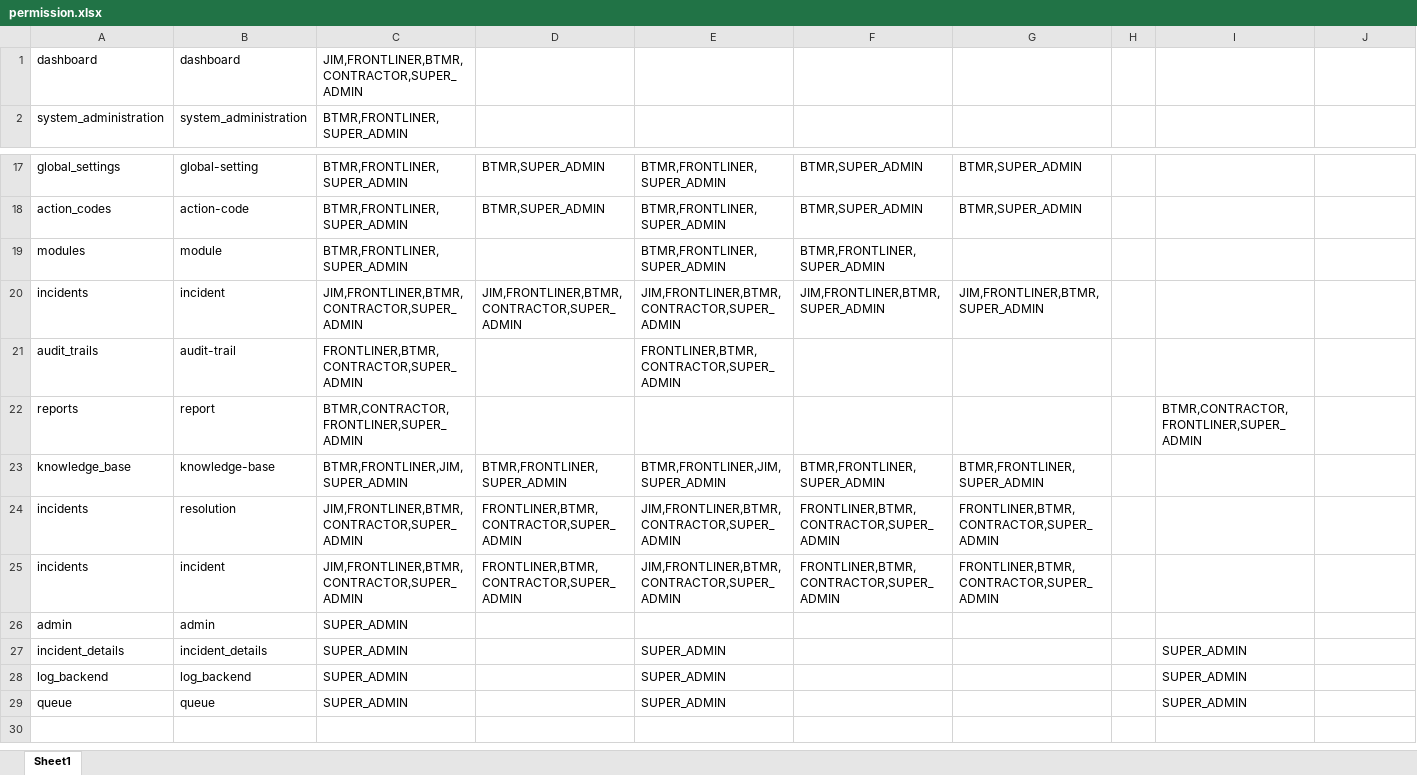
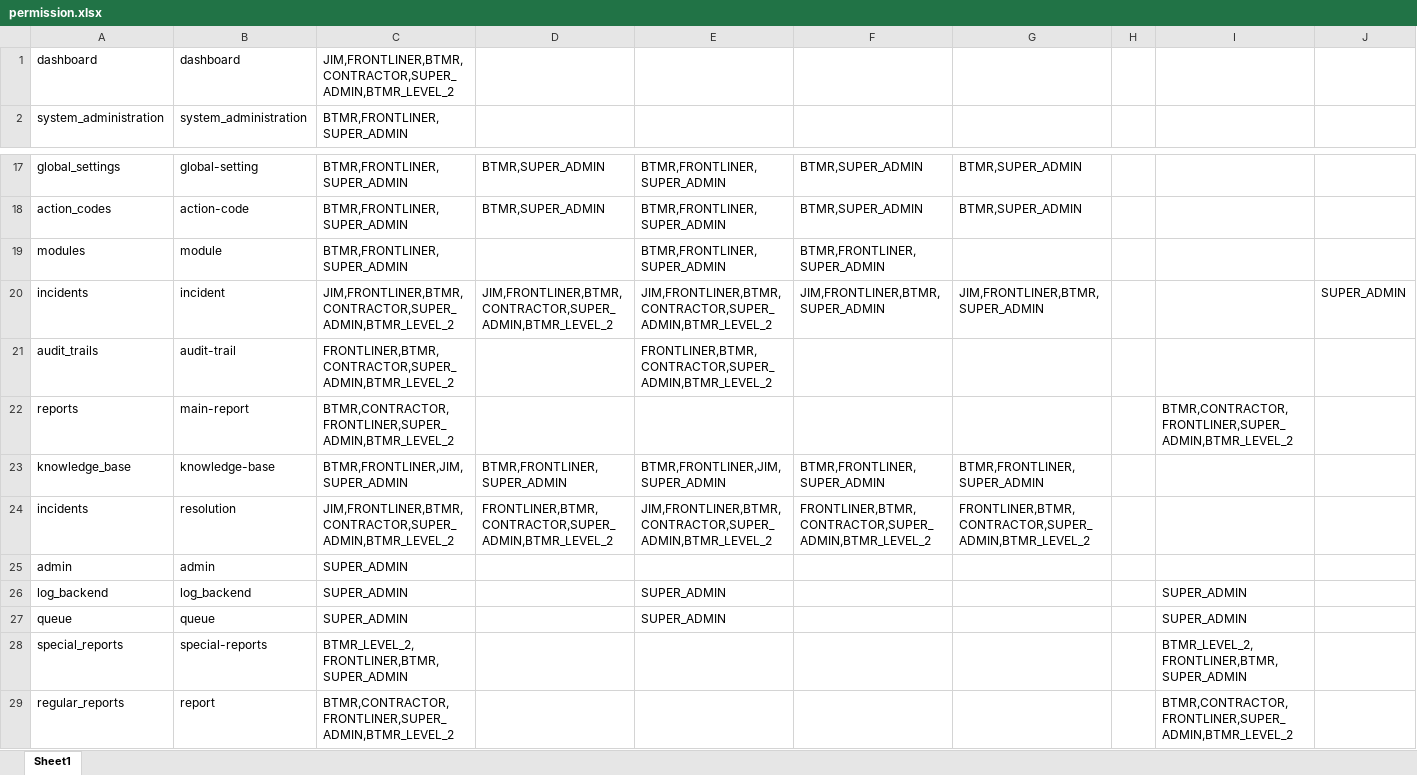
Before and after one commit to ahmadnajmi/niise_helpdesk_be, an Excel workbook: database/seeders/excel/permission.xlsx, sheet Sheet1, drawn as a sheet; only a part is shown, gaps mark what is left out; values as stored, in another font and other column widths than the file's, no borders; removed rows and columns are numbered as before the commit, all else as after; the diff names each change by its address in the sheet, - before the commit and + after, or states it on an @@ line.

```diff
--- a/database/seeders/excel/permission.xlsx (sheet Sheet1)
+++ b/database/seeders/excel/permission.xlsx (sheet Sheet1)
-C1: JIM,FRONTLINER,BTMR,CONTRACTOR,SUPER_ADMIN
+C1: JIM,FRONTLINER,BTMR,CONTRACTOR,SUPER_ADMIN,BTMR_LEVEL_2
-C20: JIM,FRONTLINER,BTMR,CONTRACTOR,SUPER_ADMIN
+C20: JIM,FRONTLINER,BTMR,CONTRACTOR,SUPER_ADMIN,BTMR_LEVEL_2
-D20: JIM,FRONTLINER,BTMR,CONTRACTOR,SUPER_ADMIN
+D20: JIM,FRONTLINER,BTMR,CONTRACTOR,SUPER_ADMIN,BTMR_LEVEL_2
-E20: JIM,FRONTLINER,BTMR,CONTRACTOR,SUPER_ADMIN
+E20: JIM,FRONTLINER,BTMR,CONTRACTOR,SUPER_ADMIN,BTMR_LEVEL_2
-J20: (empty)
+J20: SUPER_ADMIN
-C21: FRONTLINER,BTMR,CONTRACTOR,SUPER_ADMIN
+C21: FRONTLINER,BTMR,CONTRACTOR,SUPER_ADMIN,BTMR_LEVEL_2
-E21: FRONTLINER,BTMR,CONTRACTOR,SUPER_ADMIN
+E21: FRONTLINER,BTMR,CONTRACTOR,SUPER_ADMIN,BTMR_LEVEL_2
-B22: report
+B22: main-report
-C22: BTMR,CONTRACTOR,FRONTLINER,SUPER_ADMIN
+C22: BTMR,CONTRACTOR,FRONTLINER,SUPER_ADMIN,BTMR_LEVEL_2
-I22: BTMR,CONTRACTOR,FRONTLINER,SUPER_ADMIN
+I22: BTMR,CONTRACTOR,FRONTLINER,SUPER_ADMIN,BTMR_LEVEL_2
-C24: JIM,FRONTLINER,BTMR,CONTRACTOR,SUPER_ADMIN
+C24: JIM,FRONTLINER,BTMR,CONTRACTOR,SUPER_ADMIN,BTMR_LEVEL_2
-D24: FRONTLINER,BTMR,CONTRACTOR,SUPER_ADMIN
+D24: FRONTLINER,BTMR,CONTRACTOR,SUPER_ADMIN,BTMR_LEVEL_2
-E24: JIM,FRONTLINER,BTMR,CONTRACTOR,SUPER_ADMIN
+E24: JIM,FRONTLINER,BTMR,CONTRACTOR,SUPER_ADMIN,BTMR_LEVEL_2
-F24: FRONTLINER,BTMR,CONTRACTOR,SUPER_ADMIN
+F24: FRONTLINER,BTMR,CONTRACTOR,SUPER_ADMIN,BTMR_LEVEL_2
-G24: FRONTLINER,BTMR,CONTRACTOR,SUPER_ADMIN
+G24: FRONTLINER,BTMR,CONTRACTOR,SUPER_ADMIN,BTMR_LEVEL_2
-row 25: incidents | incident | JIM,FRONTLINER,BTMR,CONTRACTOR,SUPER_ADMIN | FRONTLINER,BTMR,CONTRACTOR,SUPER_ADMIN | JIM,FRONTLINER,BTMR,CONTRACTOR,SUPER_ADMIN | FRONTLINER,BTMR,CONTRACTOR,SUPER_ADMIN | FRONTLINER,BTMR,CONTRACTOR,SUPER_ADMIN
-row 27: incident_details | incident_details | SUPER_ADMIN |  | SUPER_ADMIN |  |  |  | SUPER_ADMIN
+row 28: special_reports | special-reports | BTMR_LEVEL_2,FRONTLINER,BTMR,SUPER_ADMIN |  |  |  |  |  | BTMR_LEVEL_2,FRONTLINER,BTMR,SUPER_ADMIN
+row 29: regular_reports | report | BTMR,CONTRACTOR,FRONTLINER,SUPER_ADMIN,BTMR_LEVEL_2 |  |  |  |  |  | BTMR,CONTRACTOR,FRONTLINER,SUPER_ADMIN,BTMR_LEVEL_2
```
Also changed, not shown: database/seeders/excel/module.xlsx, database/seeders/excel/role.xlsx, 39 other files.
